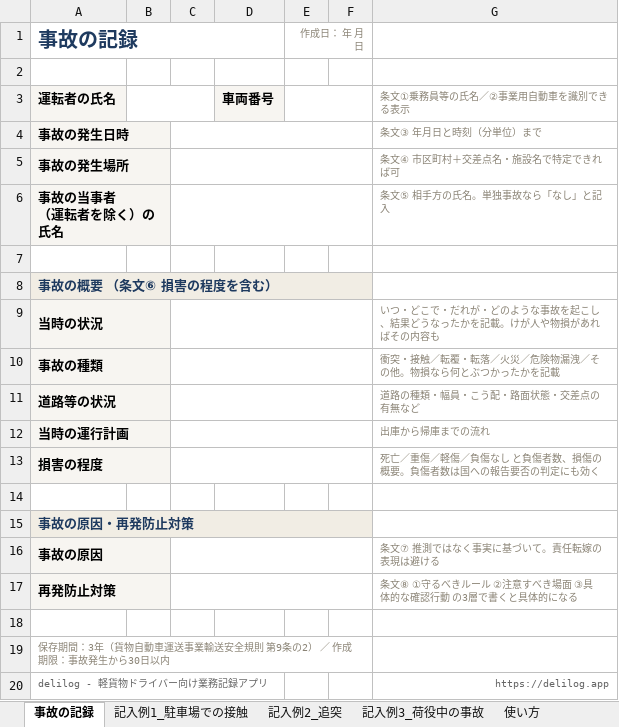
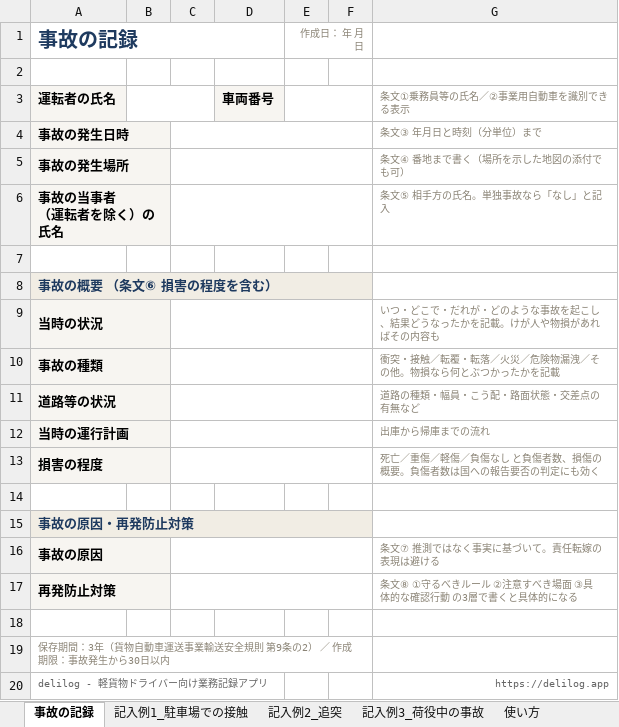
Before and after one commit to antsline/delilog-website, an Excel workbook: public/blog/jiko-houkokusho-template/jiko-houkokusho-template.xlsx, sheet 事故の記録, drawn as a sheet; values as stored, in another font and other column widths than the file's, no borders; the diff names each change by its address in the sheet, - before the commit and + after, or states it on an @@ line.

Commit message:
fix: 事故の記録テンプレの和暦をやめ、ブログ画像のアイコンを新しくする
- PDF の作成日を「令和 年 月 日」から「年 月 日」に（元号が変わっても直さなくてよいように）
- Excel の発生場所の注記を「番地まで書く（地図の添付でも可）」に直し、記入例の住所も番地まで（M047）
- public/app_icon.png をアプリの新しいアイコン（delilog assets/icon.png）に差し替え、この記事の図と OG を作り直し
- CLAUDE.md にアイコンの置き場所と差し替えのルールを追記

```diff
--- a/public/blog/jiko-houkokusho-template/jiko-houkokusho-template.xlsx (sheet 事故の記録)
+++ b/public/blog/jiko-houkokusho-template/jiko-houkokusho-template.xlsx (sheet 事故の記録)
-G5: 条文④ 市区町村＋交差点名・施設名で特定できれば可
+G5: 条文④ 番地まで書く（場所を示した地図の添付でも可）
```
Also changed, not shown: sheet 記入例3_荷役中の事故, sheet 記入例1_駐車場での接触, sheet 記入例2_追突, 6 other files.
